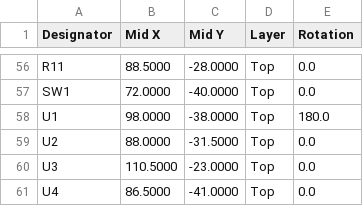
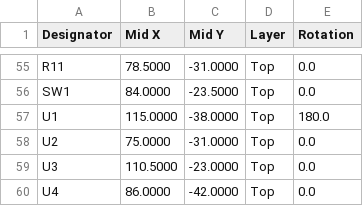
Before and after one commit to fionnf/ember, a CSV file: hardware/fl11/fl11-cpl.csv, drawn as a sheet; only a part is shown, gaps mark what is left out; addresses are those after the commit; the diff covers the shown part only; the diff names each change by its address in the sheet, - before the commit and + after, or states it on an @@ line.

```diff
--- a/hardware/fl11/fl11-cpl.csv
+++ b/hardware/fl11/fl11-cpl.csv
-B55 (Mid X): 88.5000
+B55 (Mid X): 78.5000
-C55 (Mid Y): -28.0000
+C55 (Mid Y): -31.0000
-B56 (Mid X): 72.0000
+B56 (Mid X): 84.0000
-C56 (Mid Y): -40.0000
+C56 (Mid Y): -23.5000
-B57 (Mid X): 98.0000
+B57 (Mid X): 115.0000
-B58 (Mid X): 88.0000
+B58 (Mid X): 75.0000
-C58 (Mid Y): -31.5000
+C58 (Mid Y): -31.0000
-B60 (Mid X): 86.5000
+B60 (Mid X): 86.0000
-C60 (Mid Y): -41.0000
+C60 (Mid Y): -42.0000
```
Also changed, not shown: 1 removed row and 63 edited cells elsewhere in this file, hardware/fl11/fl11-bom.csv, 35 other files.
